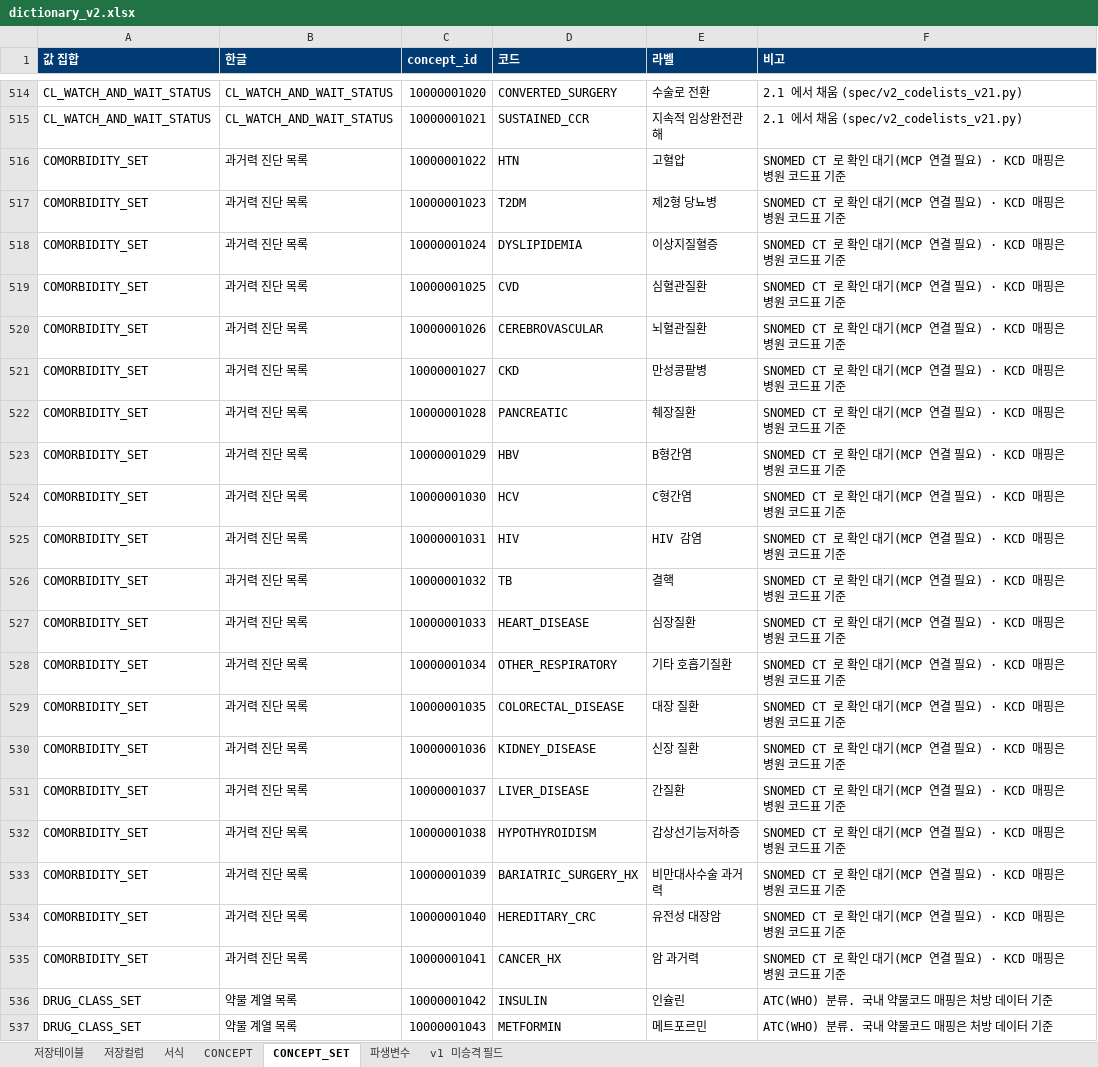
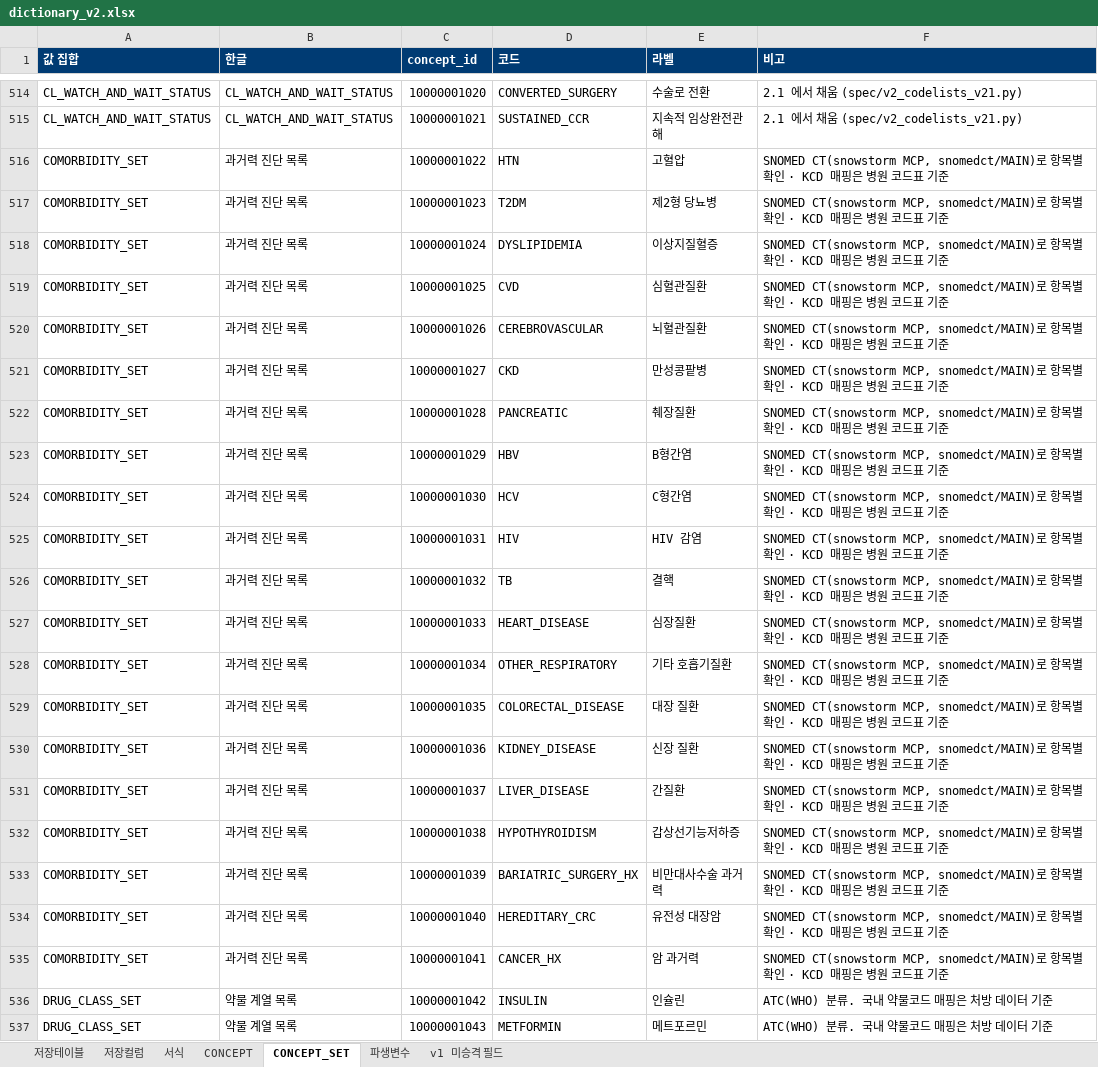
Before and after one commit to nanumspace/KAI_DQ_App, an Excel workbook: spec/v2/dictionary_v2.xlsx, sheet CONCEPT_SET, drawn as a sheet; only a part is shown, gaps mark what is left out; values as stored, in another font and other column widths than the file's, no borders; the diff names each change by its address in the sheet, - before the commit and + after, or states it on an @@ line.

```diff
--- a/spec/v2/dictionary_v2.xlsx (sheet CONCEPT_SET)
+++ b/spec/v2/dictionary_v2.xlsx (sheet CONCEPT_SET)
-F516:F535 (비고): SNOMED CT 로 확인 대기(MCP 연결 필요) · KCD 매핑…
+F516:F535 (비고): SNOMED CT(snowstorm MCP, snomedct/MAIN)로 항목별 확인 · KCD 매핑…
```
Also changed, not shown: sheet CONCEPT, 6 other files.
